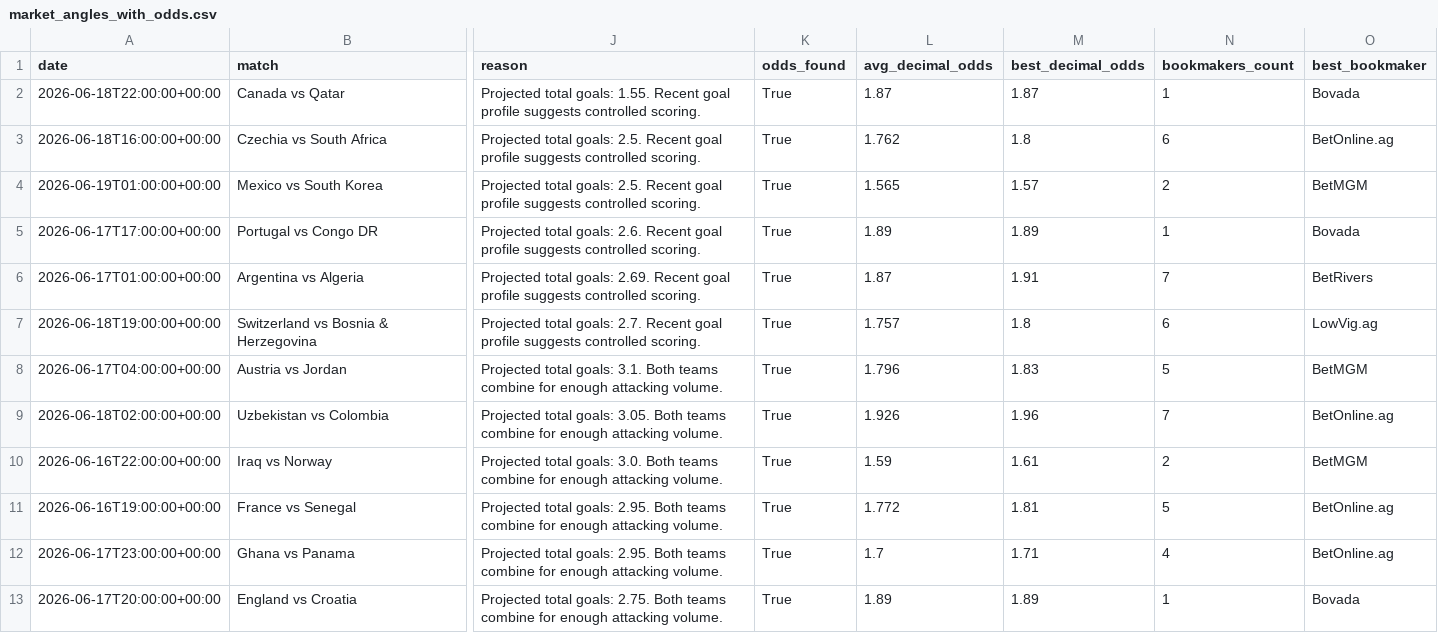
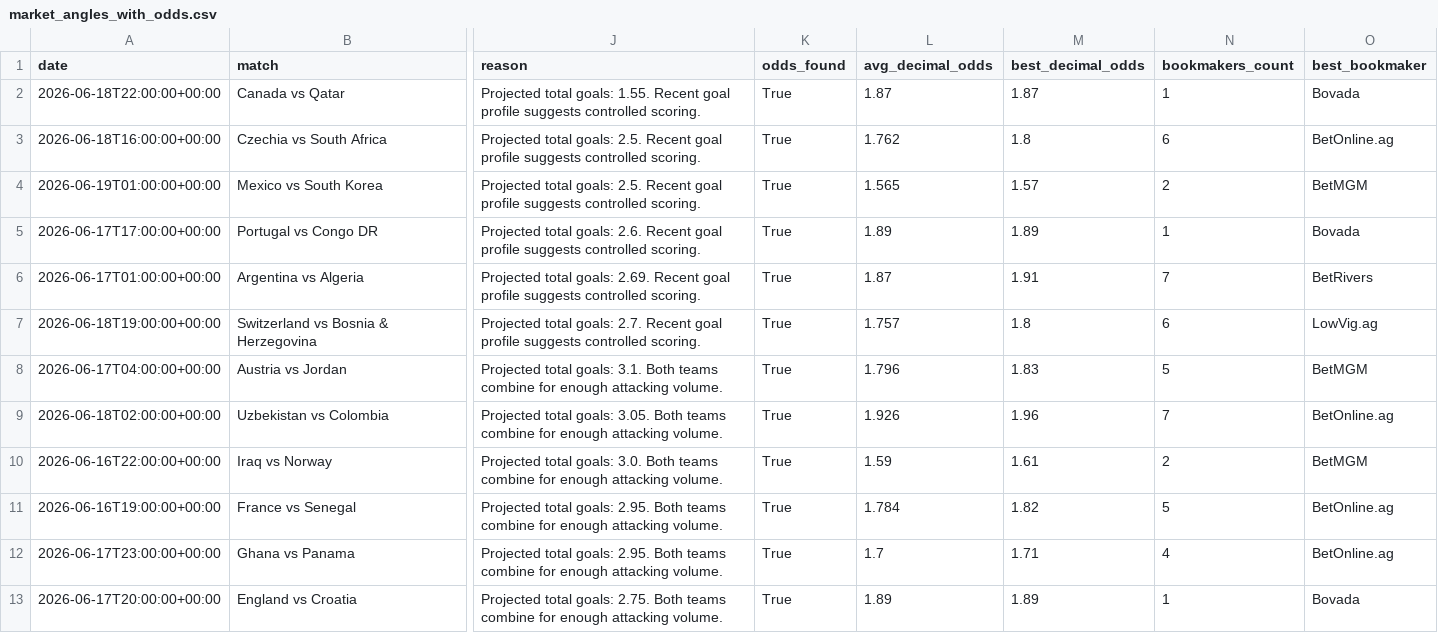
Before and after one commit to alvarito137/worldcup-quant-engine, a CSV file: data/processed/market_angles_with_odds.csv, drawn as a sheet; only a part is shown, gaps mark what is left out; the diff names each change by its address in the sheet, - before the commit and + after, or states it on an @@ line.

```diff
--- a/data/processed/market_angles_with_odds.csv
+++ b/data/processed/market_angles_with_odds.csv
-L11 (avg_decimal_odds): 1.772
+L11 (avg_decimal_odds): 1.784
-M11 (best_decimal_odds): 1.81
+M11 (best_decimal_odds): 1.82
```
Also changed, not shown: data/raw/odds_markets_api_snapshot.csv, 4 other files.
